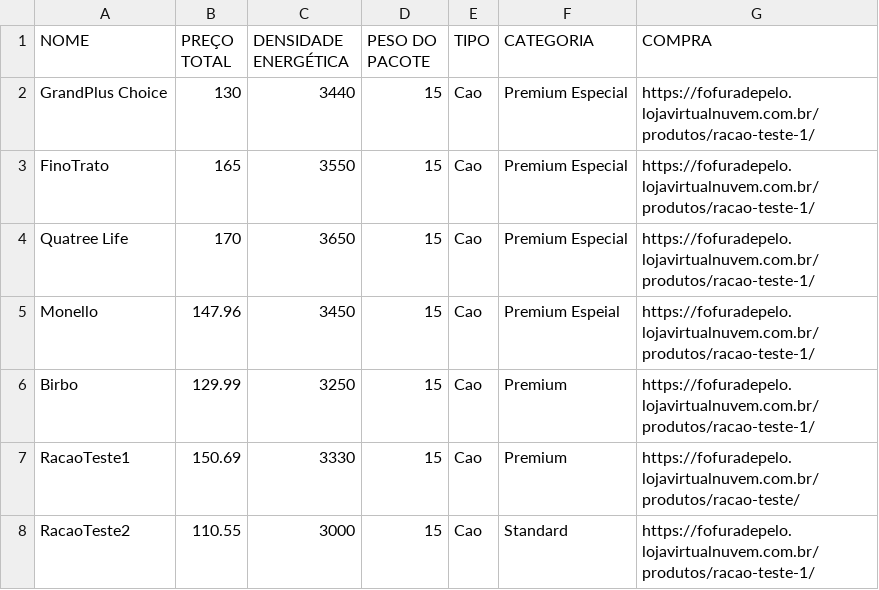
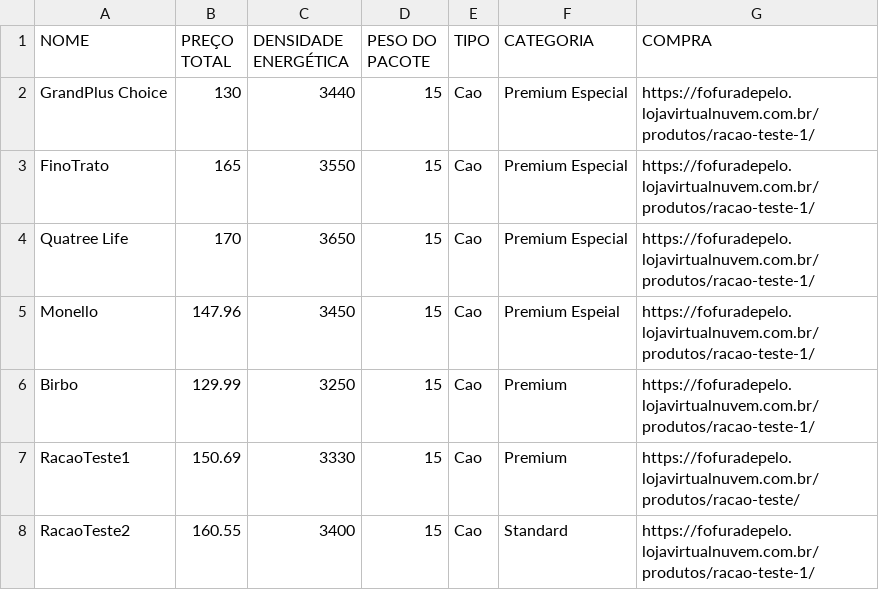
Before and after one commit to lFelplSanches/HealthPaws, a CSV file: racoes.csv, drawn as a sheet.

Commit message:
Update racoes.csv

```diff
--- a/racoes.csv
+++ b/racoes.csv
@@ -7,2 +7,2 @@ Birbo,129.99,3250,15,Cao,Premium,https://fofuradepelo.lojavirtualnuvem.com.br/pr
 RacaoTeste1,150.69,3330,15,Cao,Premium,https://fofuradepelo.lojavirtualnuvem.com.br/produtos/racao-teste/
-RacaoTeste2,110.55,3000,15,Cao,Standard,https://fofuradepelo.lojavirtualnuvem.com.br/produtos/racao-teste-1/
+RacaoTeste2,160.55,3400,15,Cao,Standard,https://fofuradepelo.lojavirtualnuvem.com.br/produtos/racao-teste-1/
```
